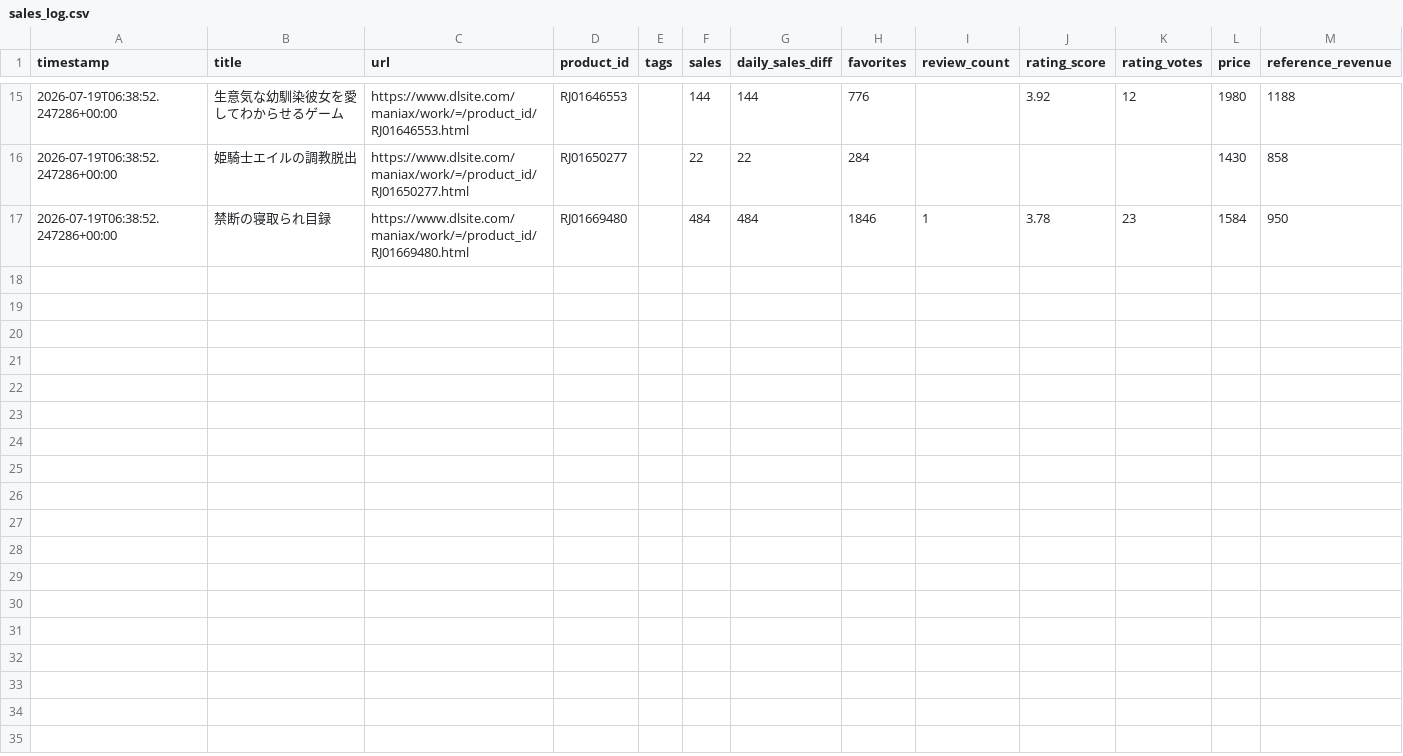
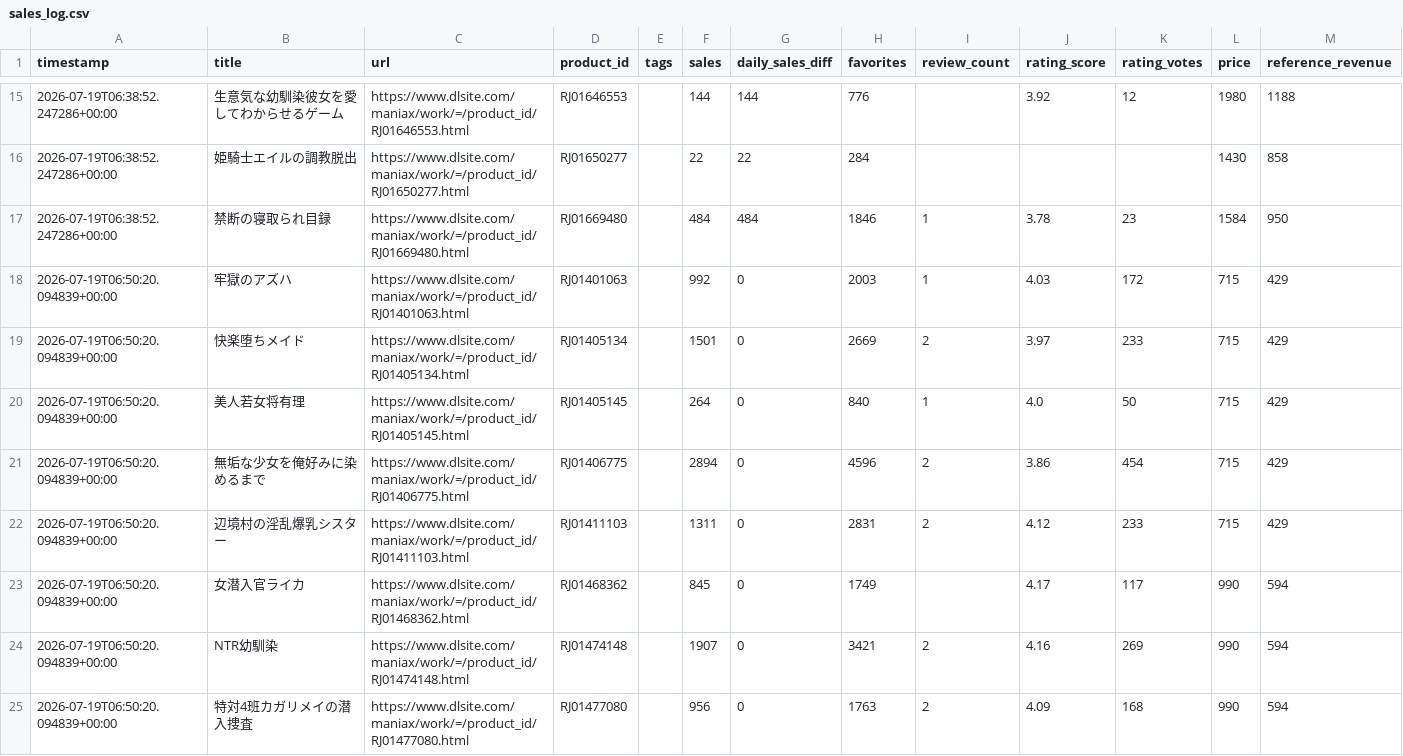
Before and after one commit to LopFuzzy/my-sales-watcher, a CSV file: data/sales_log.csv, drawn as a sheet; only a part is shown, gaps mark what is left out; the diff covers the shown part only; the diff names each change by its address in the sheet, - before the commit and + after, or states it on an @@ line.

Commit message:
Update sales log (local PC)

```diff
--- a/data/sales_log.csv
+++ b/data/sales_log.csv
+row 18: 2026-07-19T06:50:20.094839+00:00 | 牢獄のアズハ | https://www.dlsite.com/maniax/work/=/product_id/RJ01401063.html | RJ01401063 |  | 992 | 0 | 2003 | 1 | 4.03 | 172 | 715 | 429
+row 19: 2026-07-19T06:50:20.094839+00:00 | 快楽堕ちメイド | https://www.dlsite.com/maniax/work/=/product_id/RJ01405134.html | RJ01405134 |  | 1501 | 0 | 2669 | 2 | 3.97 | 233 | 715 | 429
+row 20: 2026-07-19T06:50:20.094839+00:00 | 美人若女将有理 | https://www.dlsite.com/maniax/work/=/product_id/RJ01405145.html | RJ01405145 |  | 264 | 0 | 840 | 1 | 4.0 | 50 | 715 | 429
+row 21: 2026-07-19T06:50:20.094839+00:00 | 無垢な少女を俺好みに染めるまで | https://www.dlsite.com/maniax/work/=/product_id/RJ01406775.html | RJ01406775 |  | 2894 | 0 | 4596 | 2 | 3.86 | 454 | 715 | 429
+row 22: 2026-07-19T06:50:20.094839+00:00 | 辺境村の淫乱爆乳シスター | https://www.dlsite.com/maniax/work/=/product_id/RJ01411103.html | RJ01411103 |  | 1311 | 0 | 2831 | 2 | 4.12 | 233 | 715 | 429
+row 23: 2026-07-19T06:50:20.094839+00:00 | 女潜入官ライカ | https://www.dlsite.com/maniax/work/=/product_id/RJ01468362.html | RJ01468362 |  | 845 | 0 | 1749 |  | 4.17 | 117 | 990 | 594
+row 24: 2026-07-19T06:50:20.094839+00:00 | NTR幼馴染 | https://www.dlsite.com/maniax/work/=/product_id/RJ01474148.html | RJ01474148 |  | 1907 | 0 | 3421 | 2 | 4.16 | 269 | 990 | 594
+row 25: 2026-07-19T06:50:20.094839+00:00 | 特対4班カガリメイの潜入捜査 | https://www.dlsite.com/maniax/work/=/product_id/RJ01477080.html | RJ01477080 |  | 956 | 0 | 1763 | 2 | 4.09 | 168 | 990 | 594
```
Also changed, not shown: 8 added rows elsewhere in this file.
